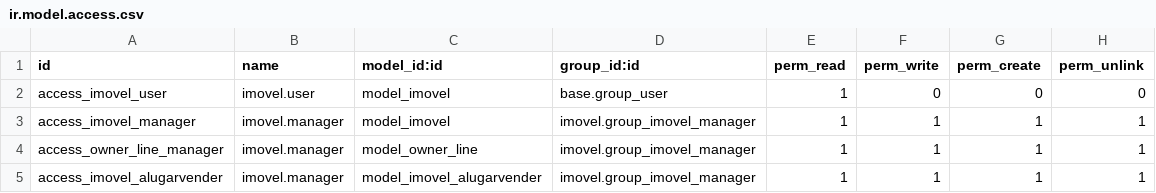
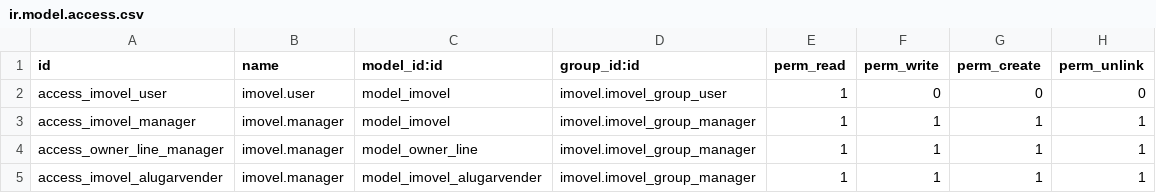
Before and after one commit to ATSTI/ats-odoo, a CSV file: imovel/security/ir.model.access.csv, drawn as a sheet.

```diff
--- a/imovel/security/ir.model.access.csv
+++ b/imovel/security/ir.model.access.csv
@@ -1,5 +1,5 @@
 id,name,model_id:id,group_id:id,perm_read,perm_write,perm_create,perm_unlink
-access_imovel_user,imovel.user,model_imovel,base.group_user,1,0,0,0
-access_imovel_manager,imovel.manager,model_imovel,imovel.group_imovel_manager,1,1,1,1
-access_owner_line_manager,imovel.manager,model_owner_line,imovel.group_imovel_manager,1,1,1,1
-access_imovel_alugarvender,imovel.manager,model_imovel_alugarvender,imovel.group_imovel_manager,1,1,1,1
+access_imovel_user,imovel.user,model_imovel,imovel.imovel_group_user,1,0,0,0
+access_imovel_manager,imovel.manager,model_imovel,imovel.imovel_group_manager,1,1,1,1
+access_owner_line_manager,imovel.manager,model_owner_line,imovel.imovel_group_manager,1,1,1,1
+access_imovel_alugarvender,imovel.manager,model_imovel_alugarvender,imovel.imovel_group_manager,1,1,1,1
```
Also changed, not shown: 4 other files.
